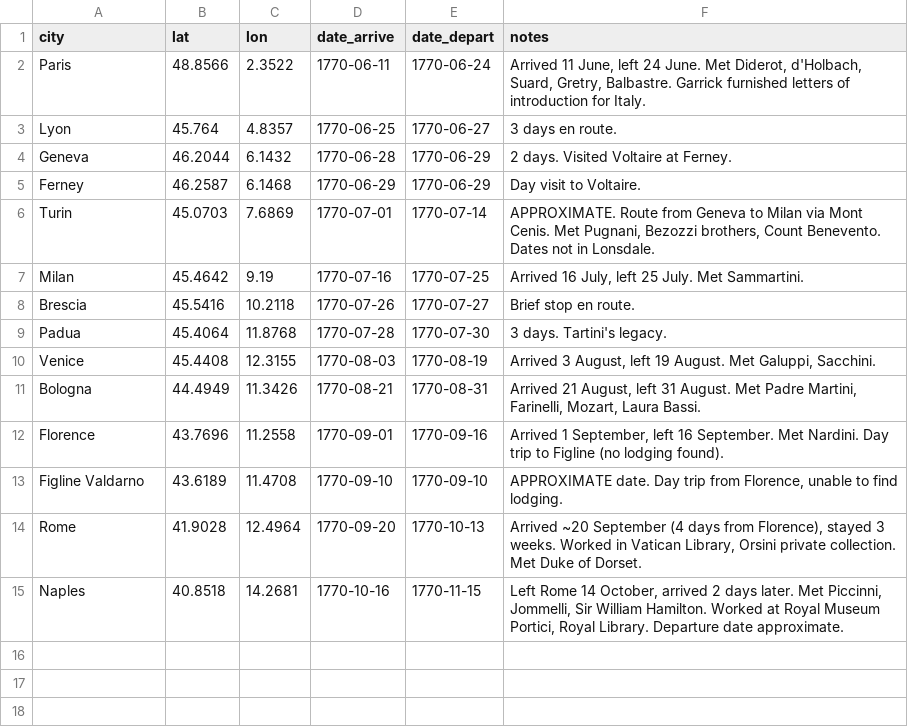
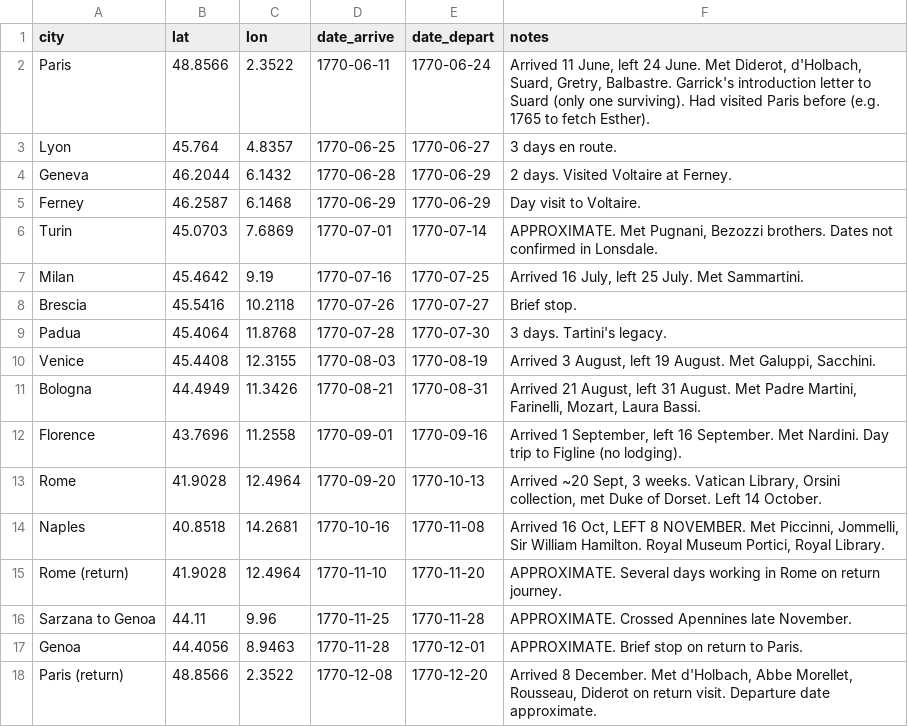
Before and after one commit to danwaterfield/DigHums, a CSV file: gazetteer/cb_tour_1770_verified.csv, drawn as a sheet.

```diff
--- a/gazetteer/cb_tour_1770_verified.csv
+++ b/gazetteer/cb_tour_1770_verified.csv
@@ -1,3 +1,3 @@
 city,lat,lon,date_arrive,date_depart,notes
-Paris,48.8566,2.3522,1770-06-11,1770-06-24,"Arrived 11 June, left 24 June. Met Diderot, d'Holbach, Suard, Gretry, Balbastre. Garrick furnished letters of introduction for Italy."
+Paris,48.8566,2.3522,1770-06-11,1770-06-24,"Arrived 11 June, left 24 June. Met Diderot, d'Holbach, Suard, Gretry, Balbastre. Garrick's introduction letter to Suard (only one surviving). Had visited Paris before (e.g. 1765 to fetch Esther)."
 Lyon,45.764,4.8357,1770-06-25,1770-06-27,3 days en route.
@@ -5,5 +5,5 @@ Geneva,46.2044,6.1432,1770-06-28,1770-06-29,2 days. Visited Voltaire at Ferney.
 Ferney,46.2587,6.1468,1770-06-29,1770-06-29,Day visit to Voltaire.
-Turin,45.0703,7.6869,1770-07-01,1770-07-14,"APPROXIMATE. Route from Geneva to Milan via Mont Cenis. Met Pugnani, Bezozzi brothers, Count Benevento. Dates not in Lonsdale."
+Turin,45.0703,7.6869,1770-07-01,1770-07-14,"APPROXIMATE. Met Pugnani, Bezozzi brothers. Dates not confirmed in Lonsdale."
 Milan,45.4642,9.19,1770-07-16,1770-07-25,"Arrived 16 July, left 25 July. Met Sammartini."
-Brescia,45.5416,10.2118,1770-07-26,1770-07-27,Brief stop en route.
+Brescia,45.5416,10.2118,1770-07-26,1770-07-27,Brief stop.
 Padua,45.4064,11.8768,1770-07-28,1770-07-30,3 days. Tartini's legacy.
@@ -11,5 +11,8 @@ Venice,45.4408,12.3155,1770-08-03,1770-08-19,"Arrived 3 August, left 19 August.
 Bologna,44.4949,11.3426,1770-08-21,1770-08-31,"Arrived 21 August, left 31 August. Met Padre Martini, Farinelli, Mozart, Laura Bassi."
-Florence,43.7696,11.2558,1770-09-01,1770-09-16,"Arrived 1 September, left 16 September. Met Nardini. Day trip to Figline (no lodging found)."
-Figline Valdarno,43.6189,11.4708,1770-09-10,1770-09-10,"APPROXIMATE date. Day trip from Florence, unable to find lodging."
-Rome,41.9028,12.4964,1770-09-20,1770-10-13,"Arrived ~20 September (4 days from Florence), stayed 3 weeks. Worked in Vatican Library, Orsini private collection. Met Duke of Dorset."
-Naples,40.8518,14.2681,1770-10-16,1770-11-15,"Left Rome 14 October, arrived 2 days later. Met Piccinni, Jommelli, Sir William Hamilton. Worked at Royal Museum Portici, Royal Library. Departure date approximate."
+Florence,43.7696,11.2558,1770-09-01,1770-09-16,"Arrived 1 September, left 16 September. Met Nardini. Day trip to Figline (no lodging)."
+Rome,41.9028,12.4964,1770-09-20,1770-10-13,"Arrived ~20 Sept, 3 weeks. Vatican Library, Orsini collection, met Duke of Dorset. Left 14 October."
+Naples,40.8518,14.2681,1770-10-16,1770-11-08,"Arrived 16 Oct, LEFT 8 NOVEMBER. Met Piccinni, Jommelli, Sir William Hamilton. Royal Museum Portici, Royal Library."
+Rome (return),41.9028,12.4964,1770-11-10,1770-11-20,APPROXIMATE. Several days working in Rome on return journey.
+Sarzana to Genoa,44.11,9.96,1770-11-25,1770-11-28,APPROXIMATE. Crossed Apennines late November.
+Genoa,44.4056,8.9463,1770-11-28,1770-12-01,APPROXIMATE. Brief stop on return to Paris.
+Paris (return),48.8566,2.3522,1770-12-08,1770-12-20,"Arrived 8 December. Met d'Holbach, Abbe Morellet, Rousseau, Diderot on return visit. Departure date approximate."
```
Also changed, not shown: gazetteer/copresence_events.csv, 1 other file.
